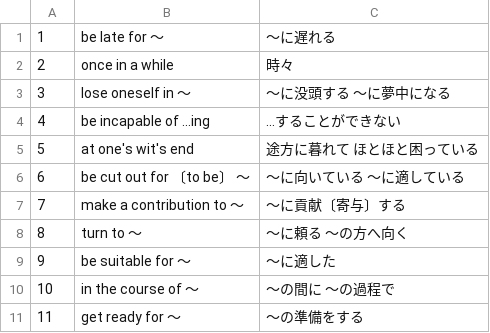
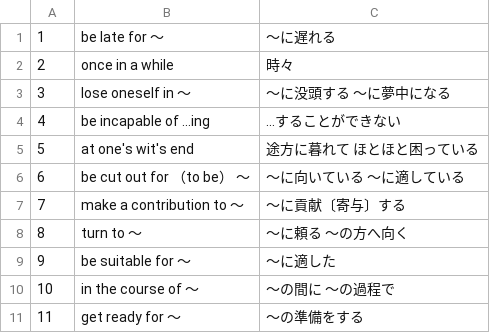
Before and after one commit to sato-U53/-, a CSV file: eigoapp/sokuzyuku.csv, drawn as a sheet; only a part is shown.

```diff
--- a/eigoapp/sokuzyuku.csv
+++ b/eigoapp/sokuzyuku.csv
@@ -5,3 +5,3 @@
 5,at one's wit's end,途方に暮れて ほとほと困っている
-6,be cut out for 〔to be〕 ～,～に向いている ～に適している
+6,be cut out for （to be） ～,～に向いている ～に適している
 7,make a contribution to ～,～に貢献〔寄与〕する
```
Also changed, not shown: 2 other files.
